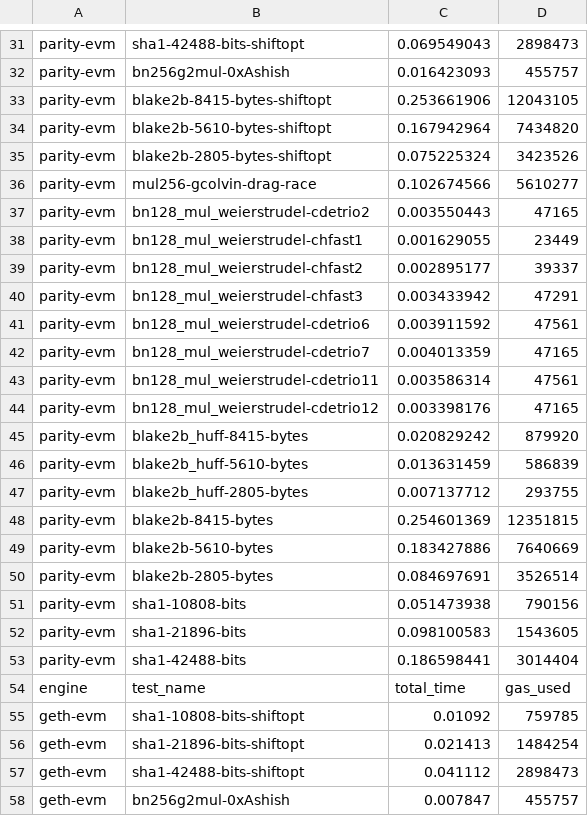
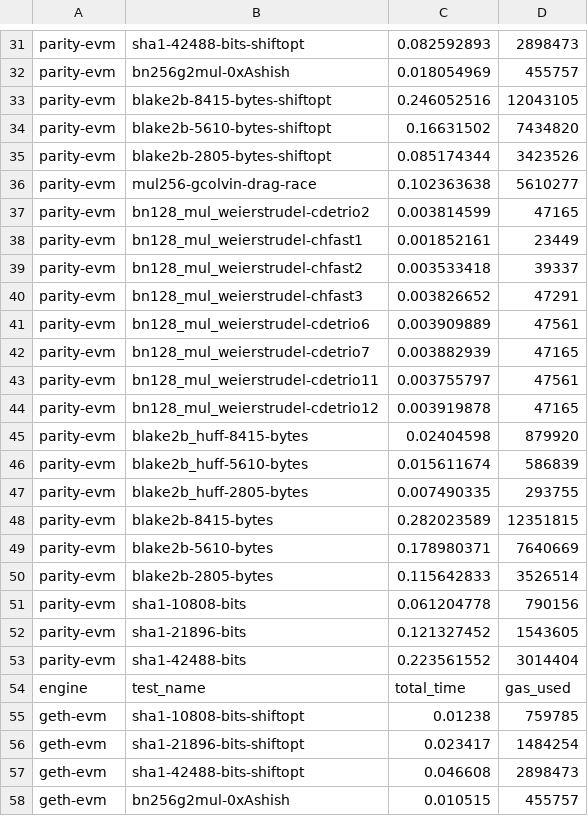
Before and after one commit to ewasm/benchmarking, a CSV file: benchmark_results_data/evm_benchmarks.csv, drawn as a sheet; only a part is shown, gaps mark what is left out; the diff covers the shown part only; the diff names each change by its address in the sheet, - before the commit and + after, or states it on an @@ line.

```diff
--- a/benchmark_results_data/evm_benchmarks.csv
+++ b/benchmark_results_data/evm_benchmarks.csv
-C31: 0.069549043
+C31: 0.082592893
-C32: 0.016423093
+C32: 0.018054969
-C33: 0.253661906
+C33: 0.246052516
-C34: 0.167942964
+C34: 0.16631502
-C35: 0.075225324
+C35: 0.085174344
-C36: 0.102674566
+C36: 0.102363638
-C37: 0.003550443
+C37: 0.003814599
-C38: 0.001629055
+C38: 0.001852161
-C39: 0.002895177
+C39: 0.003533418
-C40: 0.003433942
+C40: 0.003826652
-C41: 0.003911592
+C41: 0.003909889
-C42: 0.004013359
+C42: 0.003882939
-C43: 0.003586314
+C43: 0.003755797
-C44: 0.003398176
+C44: 0.003919878
-C45: 0.020829242
+C45: 0.02404598
-C46: 0.013631459
+C46: 0.015611674
-C47: 0.007137712
+C47: 0.007490335
-C48: 0.254601369
+C48: 0.282023589
-C49: 0.183427886
+C49: 0.178980371
-C50: 0.084697691
+C50: 0.115642833
-C51: 0.051473938
+C51: 0.061204778
-C52: 0.098100583
+C52: 0.121327452
-C53: 0.186598441
+C53: 0.223561552
-C55: 0.01092
+C55: 0.01238
-C56: 0.021413
+C56: 0.023417
-C57: 0.041112
+C57: 0.046608
-C58: 0.007847
+C58: 0.010515
```
Also changed, not shown: 7 added rows, 2 removed rows and 75 edited cells elsewhere in this file, 23 other files.
